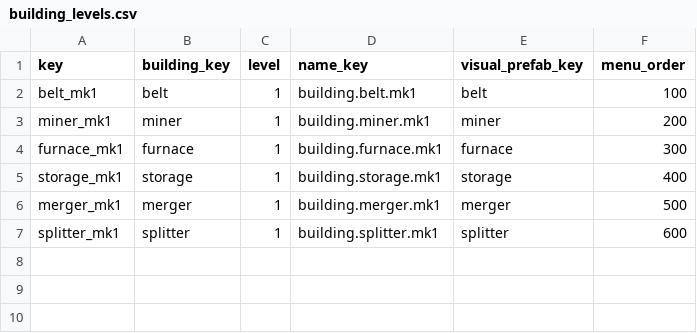
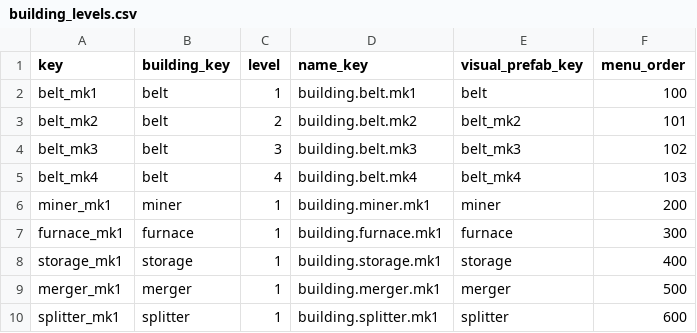
Before and after one commit to XiaoChen163/Factory-with-DOTS, a CSV file: Assets/Data/FactoryTables/building_levels.csv, drawn as a sheet; the diff names each change by its address in the sheet, - before the commit and + after, or states it on an @@ line.

```diff
--- a/Assets/Data/FactoryTables/building_levels.csv
+++ b/Assets/Data/FactoryTables/building_levels.csv
+row 3: belt_mk2 | belt | 2 | building.belt.mk2 | belt_mk2 | 101
+row 4: belt_mk3 | belt | 3 | building.belt.mk3 | belt_mk3 | 102
+row 5: belt_mk4 | belt | 4 | building.belt.mk4 | belt_mk4 | 103
```
Also changed, not shown: Assets/Data/FactoryTables/buildings.csv, 21 other files.
